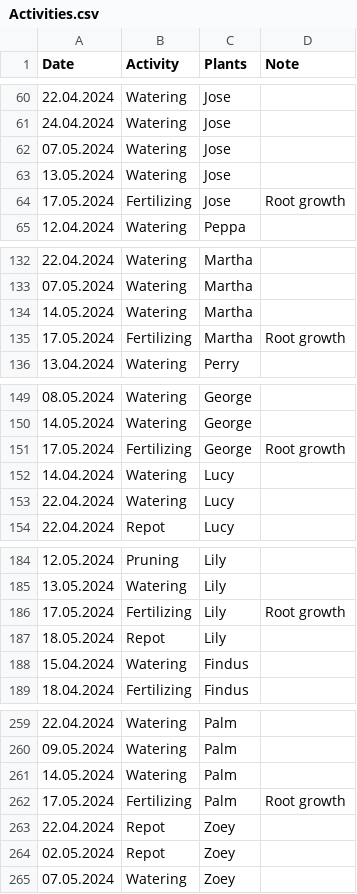
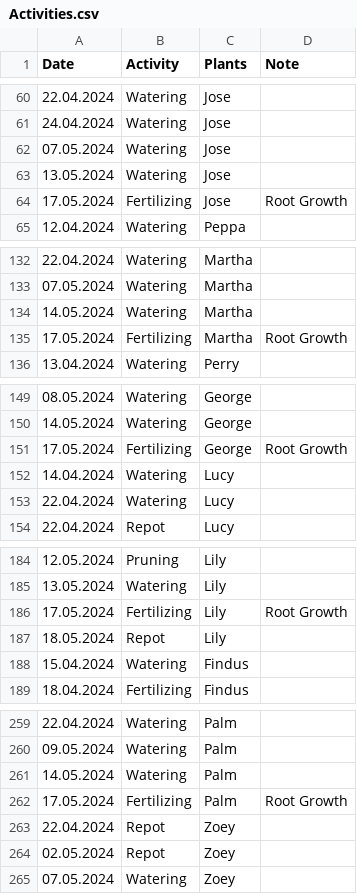
Before and after one commit to MarcoTz/Plants, a CSV file: Logs/Activities.csv, drawn as a sheet; only a part is shown, gaps mark what is left out; the diff covers the shown part only.

```diff
--- a/Logs/Activities.csv
+++ b/Logs/Activities.csv
@@ -63,3 +63,3 @@ Date;Activity;Plants;Note
 13.05.2024;Watering;Jose;
-17.05.2024;Fertilizing;Jose;Root growth
+17.05.2024;Fertilizing;Jose;Root Growth
 12.04.2024;Watering;Peppa;
@@ -134,3 +134,3 @@ Date;Activity;Plants;Note
 14.05.2024;Watering;Martha;
-17.05.2024;Fertilizing;Martha;Root growth
+17.05.2024;Fertilizing;Martha;Root Growth
 13.04.2024;Watering;Perry;
@@ -150,3 +150,3 @@ Date;Activity;Plants;Note
 14.05.2024;Watering;George;
-17.05.2024;Fertilizing;George;Root growth
+17.05.2024;Fertilizing;George;Root Growth
 14.04.2024;Watering;Lucy;
@@ -185,3 +185,3 @@ Date;Activity;Plants;Note
 13.05.2024;Watering;Lily;
-17.05.2024;Fertilizing;Lily;Root growth
+17.05.2024;Fertilizing;Lily;Root Growth
 18.05.2024;Repot;Lily;
@@ -261,3 +261,3 @@ Date;Activity;Plants;Note
 14.05.2024;Watering;Palm;
-17.05.2024;Fertilizing;Palm;Root growth
+17.05.2024;Fertilizing;Palm;Root Growth
 22.04.2024;Repot;Zoey;
```
Also changed, not shown: 11 edited cells elsewhere in this file, 1 other file.
